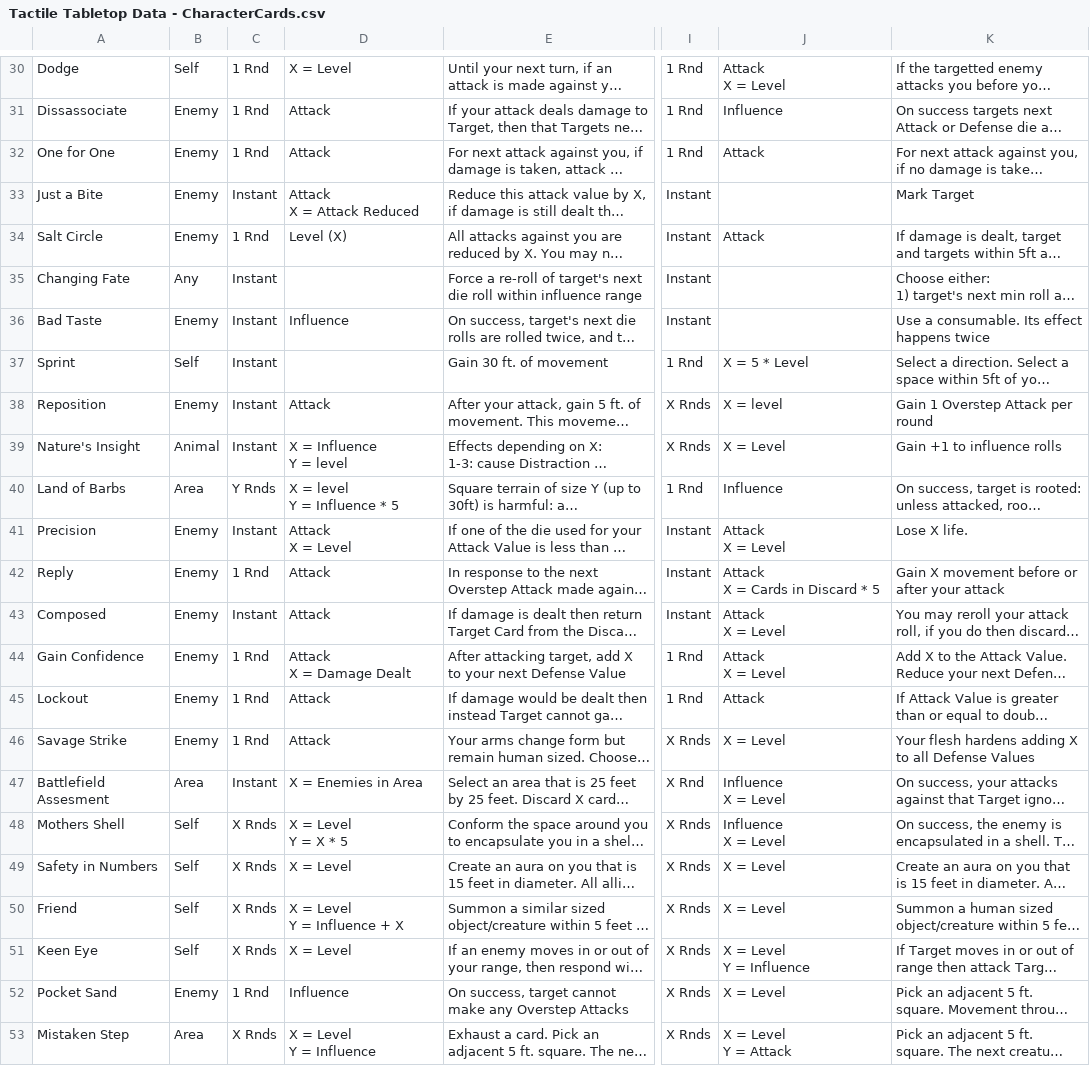
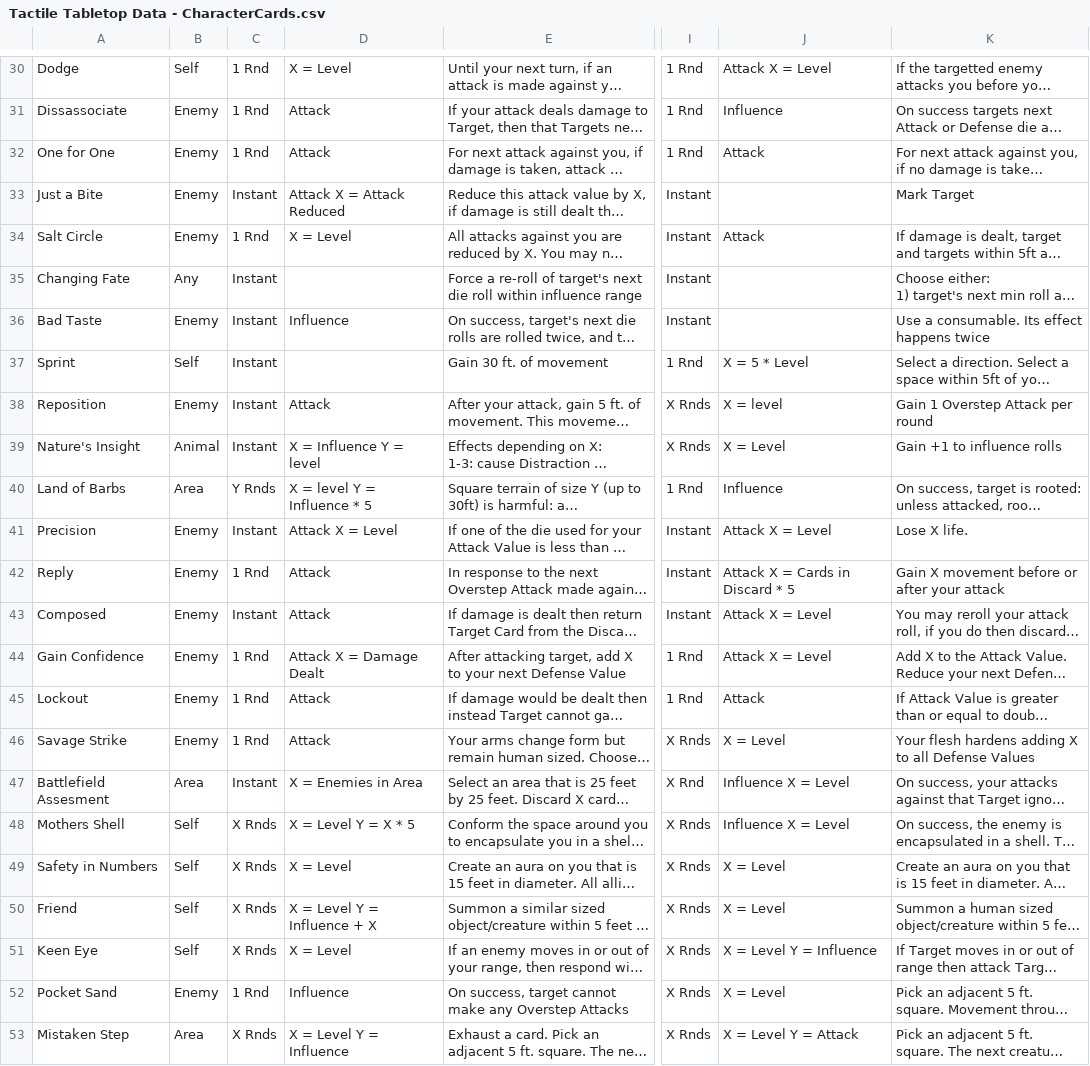
Before and after one commit to isabella232/TableTopRolePlaying_Squib, a CSV file: tactile_tabletop/Character Cards/Tactile Tabletop Data - CharacterCards.csv, drawn as a sheet; only a part is shown, gaps mark what is left out; long unchanged cells end in …; ↵ is a line break in a cell; the diff covers the shown part only; the diff names each change by its address in the sheet, - before the commit and + after, or states it on an @@ line.

```diff
--- a/tactile_tabletop/Character Cards/Tactile Tabletop Data - CharacterCards.csv
+++ b/tactile_tabletop/Character Cards/Tactile Tabletop Data - CharacterCards.csv
-J30: Attack ↵ X = Level
+J30: Attack X = Level
-D33: Attack ↵ X = Attack Reduced
+D33: Attack X = Attack Reduced
-D34: Level (X)
+D34: X = Level
-D39: X = Influence ↵ Y = level
+D39: X = Influence Y = level
-D40: X = level ↵ Y = Influence * 5
+D40: X = level Y = Influence * 5
-D41: Attack ↵ X = Level
+D41: Attack X = Level
-J41: Attack ↵ X = Level
+J41: Attack X = Level
-J42: Attack ↵ X = Cards in Discard * 5
+J42: Attack X = Cards in Discard * 5
-J43:J44: Attack ↵ X = Level
+J43:J44: Attack X = Level
-D44: Attack ↵ X = Damage Dealt
+D44: Attack X = Damage Dealt
-J47:J48: Influence ↵ X = Level
+J47:J48: Influence X = Level
-D48: X = Level ↵ Y = X * 5
+D48: X = Level Y = X * 5
-D50: X = Level ↵ Y = Influence + X
+D50: X = Level Y = Influence + X
-J51: X = Level ↵ Y = Influence
+J51: X = Level Y = Influence
-D53: X = Level ↵ Y = Influence
+D53: X = Level Y = Influence
-J53: X = Level ↵ Y = Attack
+J53: X = Level Y = Attack
```
Also changed, not shown: 21 edited cells elsewhere in this file.
